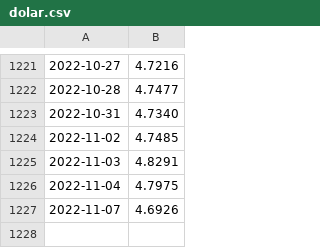
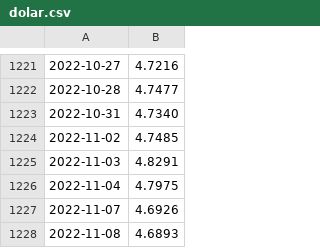
Before and after one commit to monikawolska/Python, a CSV file: Currencies/dolar.csv, drawn as a sheet; only a part is shown, gaps mark what is left out.

```diff
--- a/Currencies/dolar.csv
+++ b/Currencies/dolar.csv
@@ -1227 +1227,2 @@
 2022-11-07,4.6926
+2022-11-08,4.6893
```
Also changed, not shown: Currencies/euro.csv, 3 other files.
